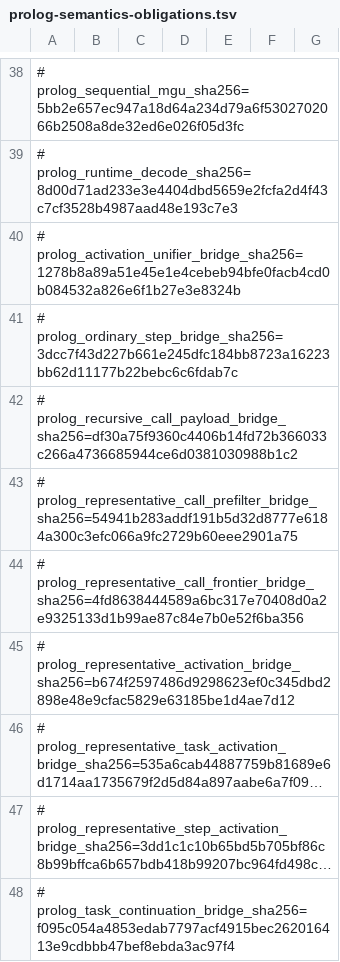
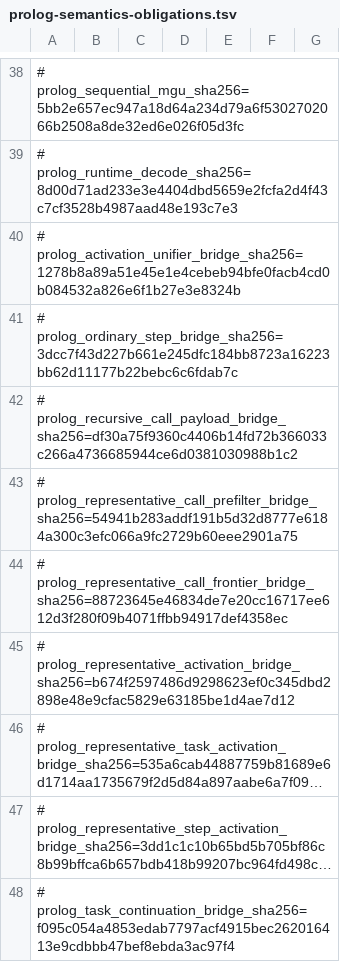
Before and after one commit to godelclaw/LeaTTa, a TSV file: diffbench/prolog-semantics-obligations.tsv, drawn as a sheet; only a part is shown, gaps mark what is left out; long unchanged cells end in …; the diff covers the shown part only.

```diff
--- a/diffbench/prolog-semantics-obligations.tsv
+++ b/diffbench/prolog-semantics-obligations.tsv
@@ -43,3 +43,3 @@
 # prolog_representative_call_prefilter_bridge_sha256=54941b283addf191b5d32d8777e6184a300c3efc066a9fc2729b60eee2901a75
-# prolog_representative_call_frontier_bridge_sha256=4fd8638444589a6bc317e70408d0a2e9325133d1b99ae87c84e7b0e52f6ba356
+# prolog_representative_call_frontier_bridge_sha256=88723645e46834de7e20cc16717ee612d3f280f09b4071ffbb94917def4358ec
 # prolog_representative_activation_bridge_sha256=b674f2597486d9298623ef0c345dbd2898e48e9cfac5829e63185be1d4ae7d12
```
Also changed, not shown: 2 added rows elsewhere in this file, 4 other files.
